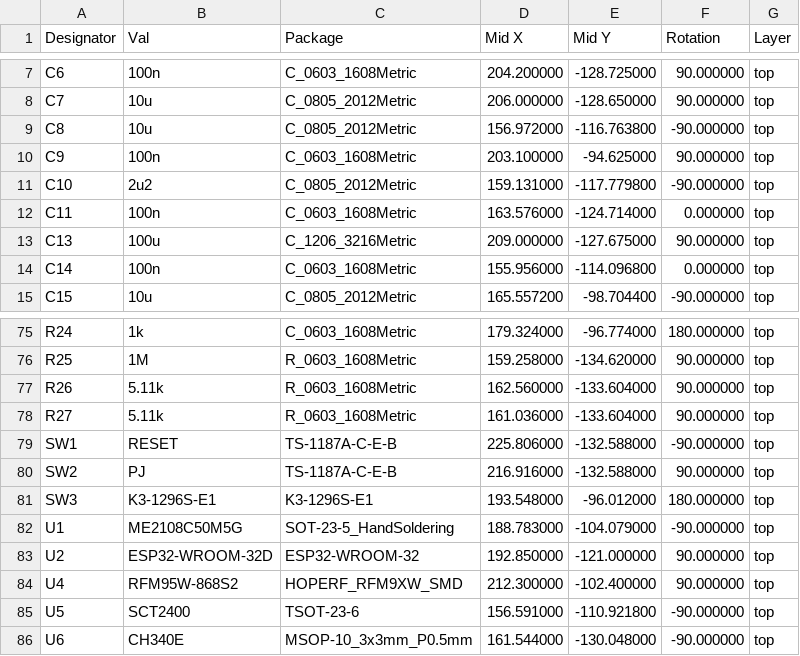
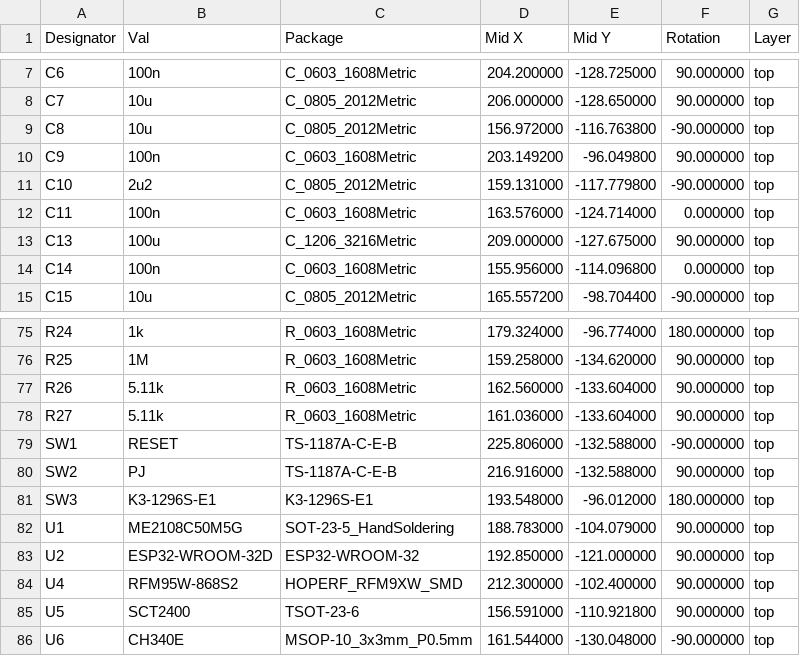
Before and after one commit to acre-link/hw_acrelink_node, a CSV file: pcb/assembly/lora-top-pos.csv, drawn as a sheet; only a part is shown, gaps mark what is left out; the diff covers the shown part only.

```diff
--- a/pcb/assembly/lora-top-pos.csv
+++ b/pcb/assembly/lora-top-pos.csv
@@ -9,3 +9,3 @@ Designator,Val,Package,Mid X,Mid Y,Rotation,Layer
 "C8","10u","C_0805_2012Metric",156.972000,-116.763800,-90.000000,top
-"C9","100n","C_0603_1608Metric",203.100000,-94.625000,90.000000,top
+"C9","100n","C_0603_1608Metric",203.149200,-96.049800,90.000000,top
 "C10","2u2","C_0805_2012Metric",159.131000,-117.779800,-90.000000,top
@@ -75,2 +75,2 @@ Designator,Val,Package,Mid X,Mid Y,Rotation,Layer
-"R24","1k","C_0603_1608Metric",179.324000,-96.774000,180.000000,top
+"R24","1k","R_0603_1608Metric",179.324000,-96.774000,180.000000,top
 "R25","1M","R_0603_1608Metric",159.258000,-134.620000,90.000000,top
@@ -81,6 +81,6 @@ Designator,Val,Package,Mid X,Mid Y,Rotation,Layer
 "SW3","K3-1296S-E1","K3-1296S-E1",193.548000,-96.012000,180.000000,top
-"U1","ME2108C50M5G","SOT-23-5_HandSoldering",188.783000,-104.079000,-90.000000,top
+"U1","ME2108C50M5G","SOT-23-5_HandSoldering",188.783000,-104.079000,90.000000,top
 "U2","ESP32-WROOM-32D","ESP32-WROOM-32",192.850000,-121.000000,90.000000,top
 "U4","RFM95W-868S2","HOPERF_RFM9XW_SMD",212.300000,-102.400000,90.000000,top
-"U5","SCT2400","TSOT-23-6",156.591000,-110.921800,-90.000000,top
+"U5","SCT2400","TSOT-23-6",156.591000,-110.921800,90.000000,top
 "U6","CH340E","MSOP-10_3x3mm_P0.5mm",161.544000,-130.048000,-90.000000,top
```
Also changed, not shown: 16 edited cells elsewhere in this file, pcb/assembly/lora.csv, 37 other files.
